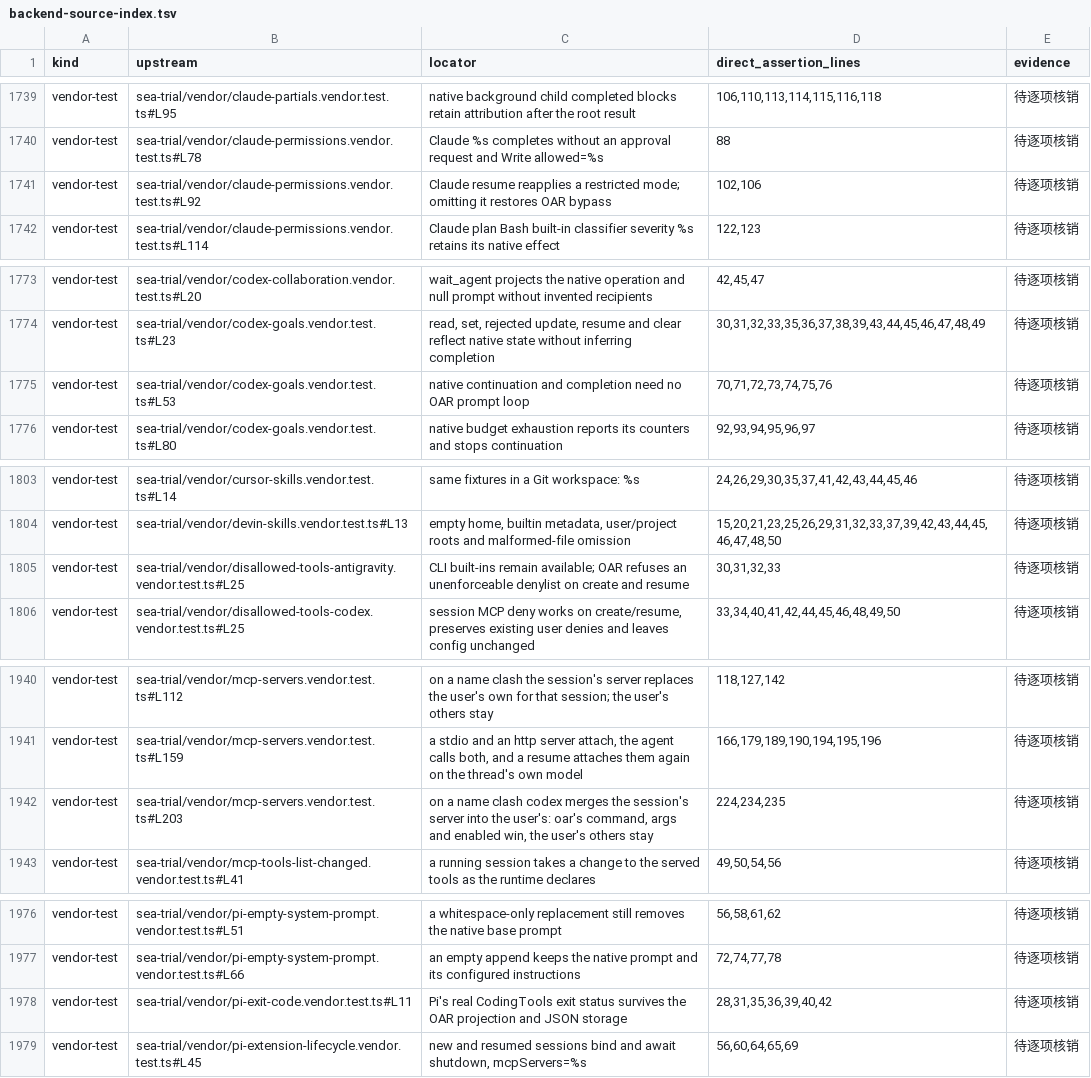
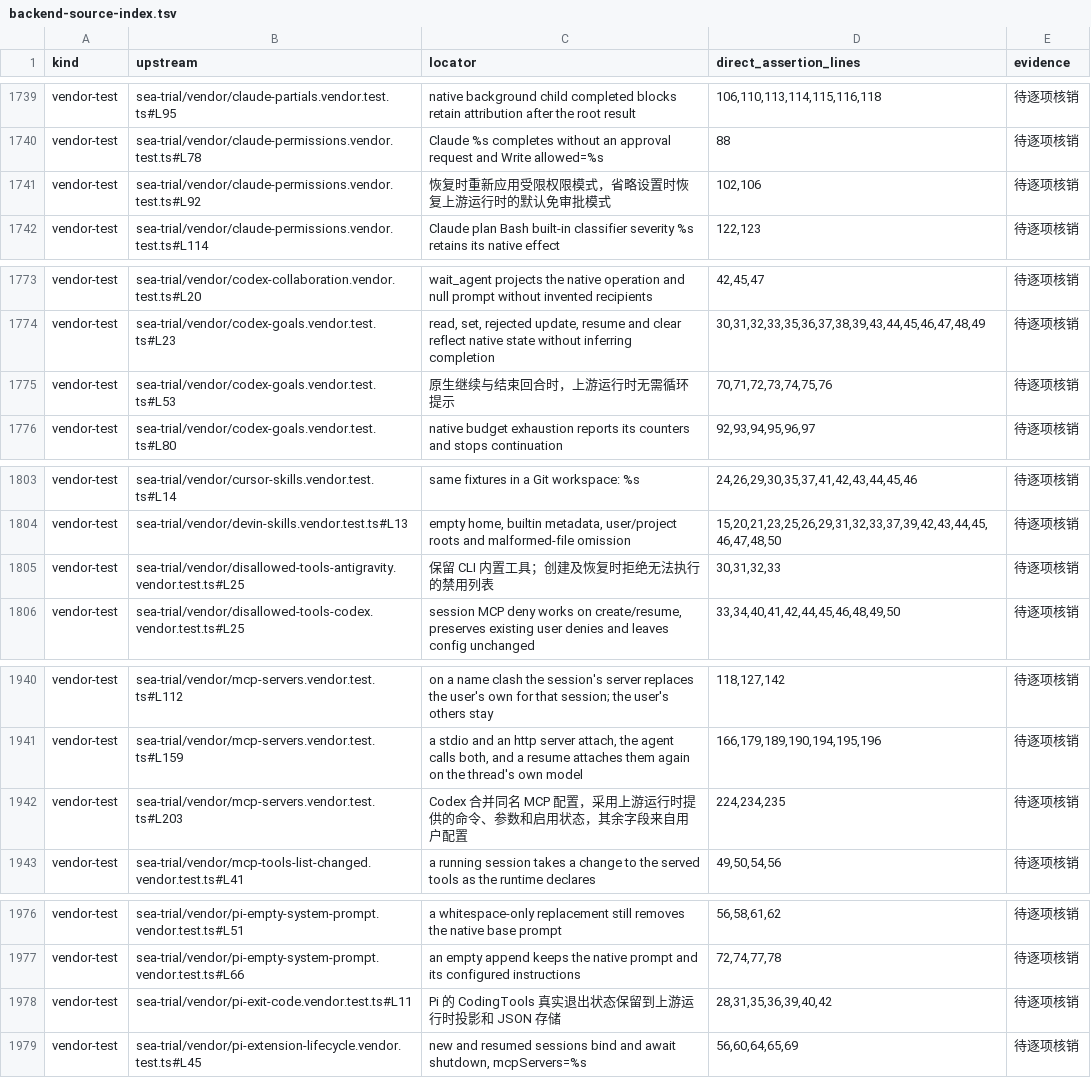
Before and after one commit to kense-labs/Kar, a TSV file: docs/backend-source-index.tsv, drawn as a sheet; only a part is shown, gaps mark what is left out; the diff covers the shown part only.

```diff
--- a/docs/backend-source-index.tsv
+++ b/docs/backend-source-index.tsv
@@ -1740,3 +1740,3 @@ vendor-test	sea-trial/vendor/claude-partials.vendor.test.ts#L95	native backgroun
 vendor-test	sea-trial/vendor/claude-permissions.vendor.test.ts#L78	Claude %s completes without an approval request and Write allowed=%s	88	待逐项核销
-vendor-test	sea-trial/vendor/claude-permissions.vendor.test.ts#L92	Claude resume reapplies a restricted mode; omitting it restores OAR bypass	102,106	待逐项核销
+vendor-test	sea-trial/vendor/claude-permissions.vendor.test.ts#L92	恢复时重新应用受限权限模式，省略设置时恢复上游运行时的默认免审批模式	102,106	待逐项核销
 vendor-test	sea-trial/vendor/claude-permissions.vendor.test.ts#L114	Claude plan Bash built-in classifier severity %s retains its native effect	122,123	待逐项核销
@@ -1774,3 +1774,3 @@ vendor-test	sea-trial/vendor/codex-collaboration.vendor.test.ts#L20	wait_agent p
 vendor-test	sea-trial/vendor/codex-goals.vendor.test.ts#L23	read, set, rejected update, resume and clear reflect native state without inferring completion	30,31,32,33,35,36,37,38,39,43,44,45,46,47,48,49	待逐项核销
-vendor-test	sea-trial/vendor/codex-goals.vendor.test.ts#L53	native continuation and completion need no OAR prompt loop	70,71,72,73,74,75,76	待逐项核销
+vendor-test	sea-trial/vendor/codex-goals.vendor.test.ts#L53	原生继续与结束回合时，上游运行时无需循环提示	70,71,72,73,74,75,76	待逐项核销
 vendor-test	sea-trial/vendor/codex-goals.vendor.test.ts#L80	native budget exhaustion reports its counters and stops continuation	92,93,94,95,96,97	待逐项核销
@@ -1804,3 +1804,3 @@ vendor-test	sea-trial/vendor/cursor-skills.vendor.test.ts#L14	same fixtures in a
 vendor-test	sea-trial/vendor/devin-skills.vendor.test.ts#L13	empty home, builtin metadata, user/project roots and malformed-file omission	15,20,21,23,25,26,29,31,32,33,37,39,42,43,44,45,46,47,48,50	待逐项核销
-vendor-test	sea-trial/vendor/disallowed-tools-antigravity.vendor.test.ts#L25	CLI built-ins remain available; OAR refuses an unenforceable denylist on create and resume	30,31,32,33	待逐项核销
+vendor-test	sea-trial/vendor/disallowed-tools-antigravity.vendor.test.ts#L25	保留 CLI 内置工具；创建及恢复时拒绝无法执行的禁用列表	30,31,32,33	待逐项核销
 vendor-test	sea-trial/vendor/disallowed-tools-codex.vendor.test.ts#L25	session MCP deny works on create/resume, preserves existing user denies and leaves config unchanged	33,34,40,41,42,44,45,46,48,49,50	待逐项核销
@@ -1941,3 +1941,3 @@ vendor-test	sea-trial/vendor/mcp-servers.vendor.test.ts#L112	on a name clash the
 vendor-test	sea-trial/vendor/mcp-servers.vendor.test.ts#L159	a stdio and an http server attach, the agent calls both, and a resume attaches them again on the thread's own model	166,179,189,190,194,195,196	待逐项核销
-vendor-test	sea-trial/vendor/mcp-servers.vendor.test.ts#L203	on a name clash codex merges the session's server into the user's: oar's command, args and enabled win, the user's others stay	224,234,235	待逐项核销
+vendor-test	sea-trial/vendor/mcp-servers.vendor.test.ts#L203	Codex 合并同名 MCP 配置，采用上游运行时提供的命令、参数和启用状态，其余字段来自用户配置	224,234,235	待逐项核销
 vendor-test	sea-trial/vendor/mcp-tools-list-changed.vendor.test.ts#L41	a running session takes a change to the served tools as the runtime declares	49,50,54,56	待逐项核销
@@ -1977,3 +1977,3 @@ vendor-test	sea-trial/vendor/pi-empty-system-prompt.vendor.test.ts#L51	a whitesp
 vendor-test	sea-trial/vendor/pi-empty-system-prompt.vendor.test.ts#L66	an empty append keeps the native prompt and its configured instructions	72,74,77,78	待逐项核销
-vendor-test	sea-trial/vendor/pi-exit-code.vendor.test.ts#L11	Pi's real CodingTools exit status survives the OAR projection and JSON storage	28,31,35,36,39,40,42	待逐项核销
+vendor-test	sea-trial/vendor/pi-exit-code.vendor.test.ts#L11	Pi 的 CodingTools 真实退出状态保留到上游运行时投影和 JSON 存储	28,31,35,36,39,40,42	待逐项核销
 vendor-test	sea-trial/vendor/pi-extension-lifecycle.vendor.test.ts#L45	new and resumed sessions bind and await shutdown, mcpServers=%s	56,60,64,65,69	待逐项核销
```
Also changed, not shown: 3 edited cells elsewhere in this file, docs/backend-evidence.tsv, 1 other file.
